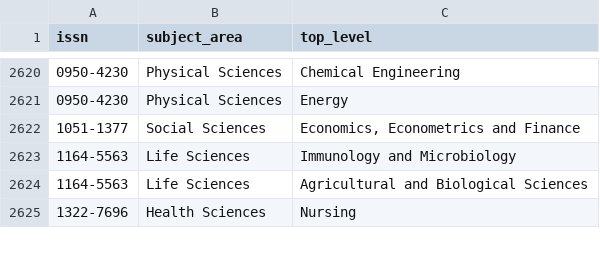
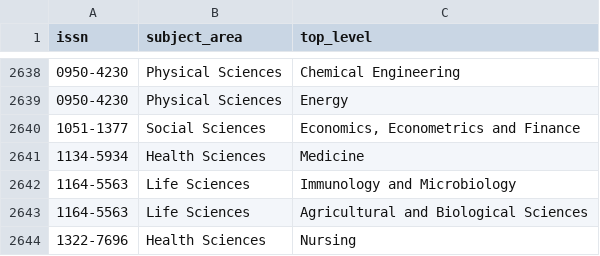
Before and after one commit to njahn82/elsevier_hybrid_invoicing, a CSV file: data/jn_subjects.csv, drawn as a sheet; only a part is shown, gaps mark what is left out; the diff covers the shown part only; the diff names each change by its address in the sheet, - before the commit and + after, or states it on an @@ line.

```diff
--- a/data/jn_subjects.csv
+++ b/data/jn_subjects.csv
+row 2641: 1134-5934 | Health Sciences | Medicine
```
Also changed, not shown: 20 added rows elsewhere in this file, 3 other files.
